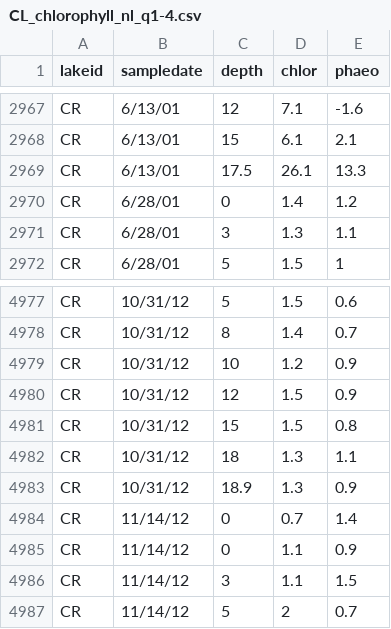
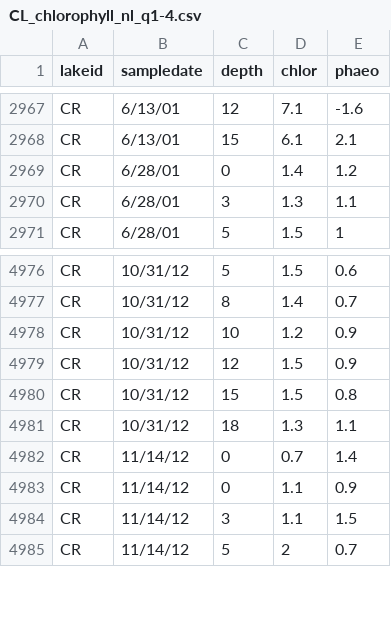
Before and after one commit to EmilyWhitaker/forundergrads, a CSV file: Alaina/lakes/CL_chlorophyll_nl_q1-4.csv, drawn as a sheet; only a part is shown, gaps mark what is left out.

```diff
--- a/Alaina/lakes/CL_chlorophyll_nl_q1-4.csv
+++ b/Alaina/lakes/CL_chlorophyll_nl_q1-4.csv
@@ -2968,3 +2968,2 @@ CR,6/13/01,12,7.1,-1.6
 CR,6/13/01,15,6.1,2.1
-CR,6/13/01,17.5,26.1,13.3
 CR,6/28/01,0,1.4,1.2
@@ -4982,3 +4981,2 @@ CR,10/31/12,15,1.5,0.8
 CR,10/31/12,18,1.3,1.1
-CR,10/31/12,18.9,1.3,0.9
 CR,11/14/12,0,0.7,1.4
```
Also changed, not shown: 7 other files.
